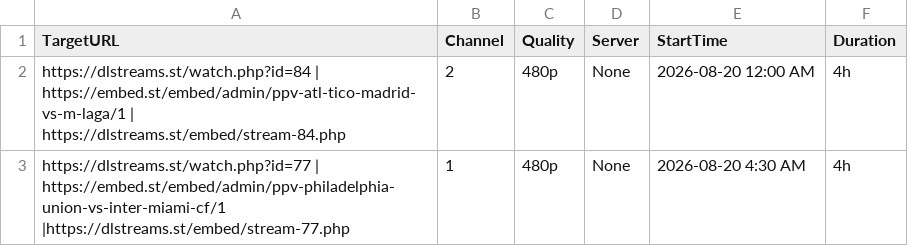
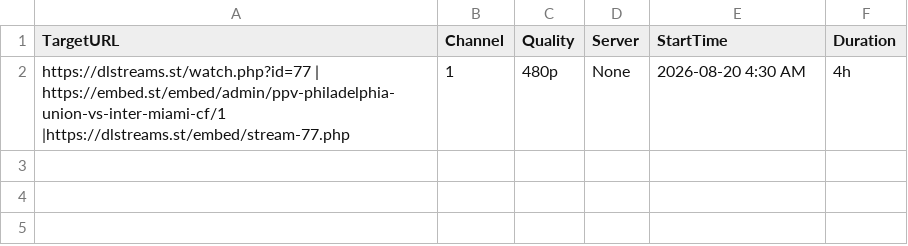
Before and after one commit to poorpeople-cmd/bbbbbbbbb-1111, a CSV file: streams.csv, drawn as a sheet; the diff names each change by its address in the sheet, - before the commit and + after, or states it on an @@ line.

```diff
--- a/streams.csv
+++ b/streams.csv
-row 2: https://dlstreams.st/watch.php?id=84 | https://embed.st/embed/admin/ppv-atl-tico-madrid-vs-m-laga/1 | https://dlstreams.st/embed/stream-84.php | 2 | 480p | None | 2026-08-20 12:00 AM | 4h
```
